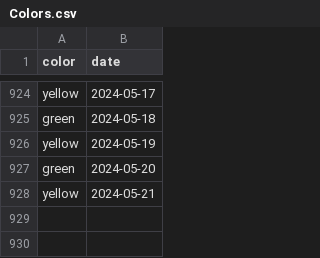
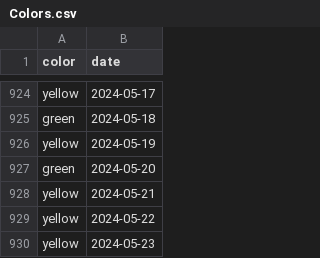
Before and after one commit to shibaji7/SD_RT_SWF_Monitoring, a CSV file: assets/data/Colors.csv, drawn as a sheet; only a part is shown, gaps mark what is left out.

```diff
--- a/assets/data/Colors.csv
+++ b/assets/data/Colors.csv
@@ -928 +928,3 @@ green,2024-05-20
 yellow,2024-05-21
+yellow,2024-05-22
+yellow,2024-05-23
```
Also changed, not shown: assets/data/FL.csv, 13 other files.
